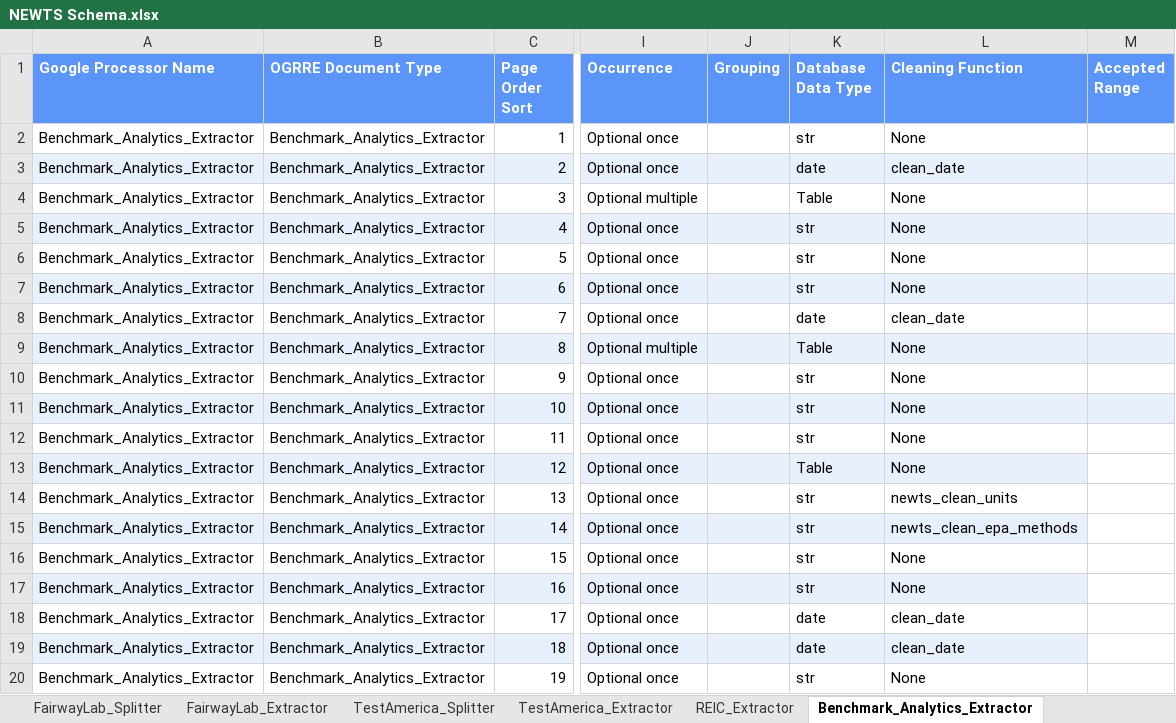
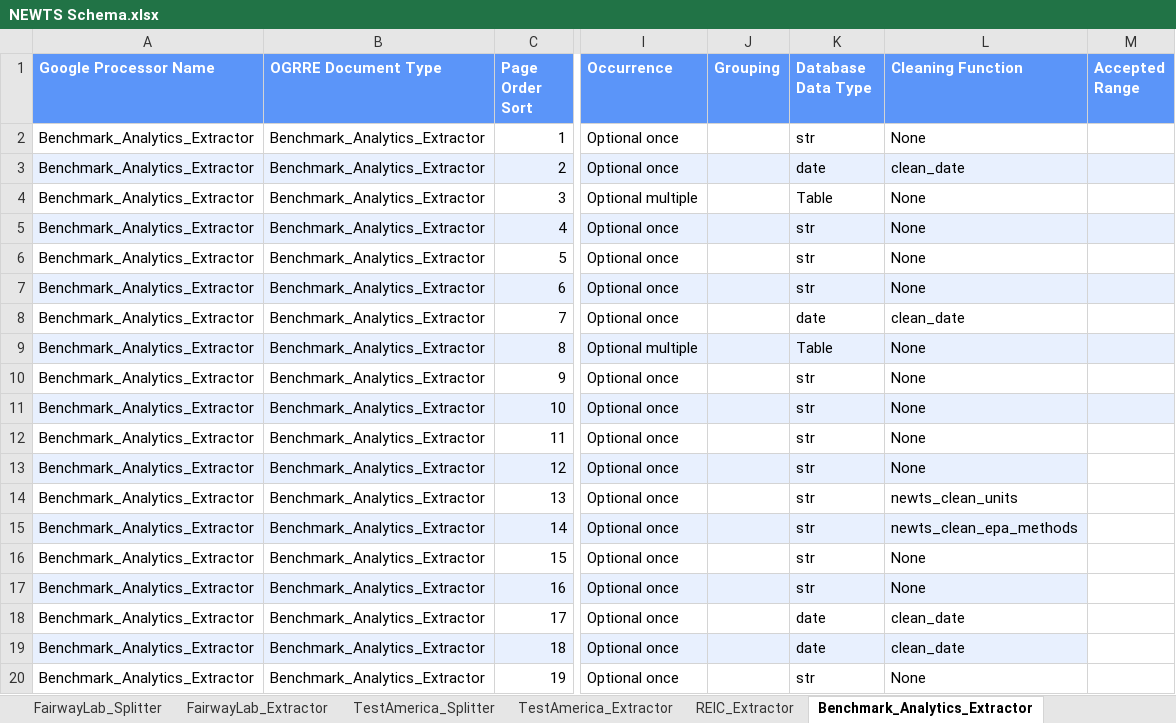
Before and after one commit to CATALOG-Historic-Records/OGRRE_data_cleaning, an Excel workbook: src/ogrre_data_cleaning/processor_schemas/NEWTS Schema.xlsx, sheet Benchmark_Analytics_Extractor, drawn as a sheet; only a part is shown, gaps mark what is left out; values as stored, in another font and other column widths than the file's, no borders; charts and pictures not drawn; the diff names each change by its address in the sheet, - before the commit and + after, or states it on an @@ line.

```diff
--- a/src/ogrre_data_cleaning/processor_schemas/NEWTS Schema.xlsx (sheet Benchmark_Analytics_Extractor)
+++ b/src/ogrre_data_cleaning/processor_schemas/NEWTS Schema.xlsx (sheet Benchmark_Analytics_Extractor)
-K13 (Database Data Type): Table
+K13 (Database Data Type): str
```
Also changed, not shown: sheet NEWTS_Company_Splitter, sheet Eurofins_Splitter, sheet MountainResearch_Splitter, sheet FairwayLab_Splitter, sheet TestAmerica_Splitter, sheet REIC_Extractor, 1 more sheet, other sheet tabs, 3 other files.
